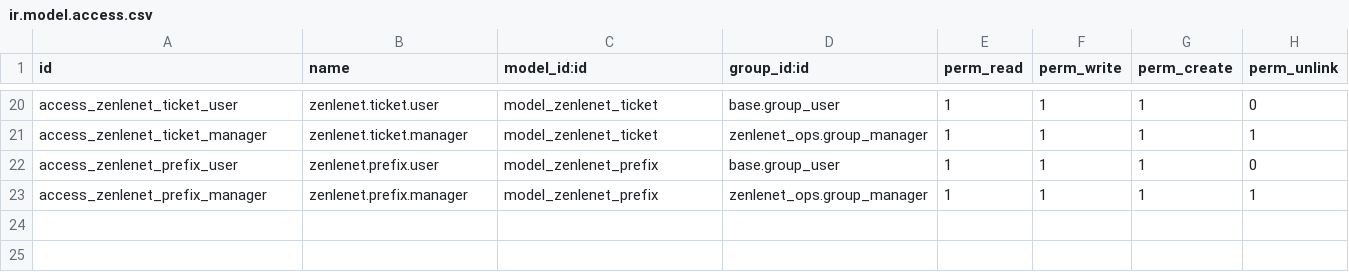
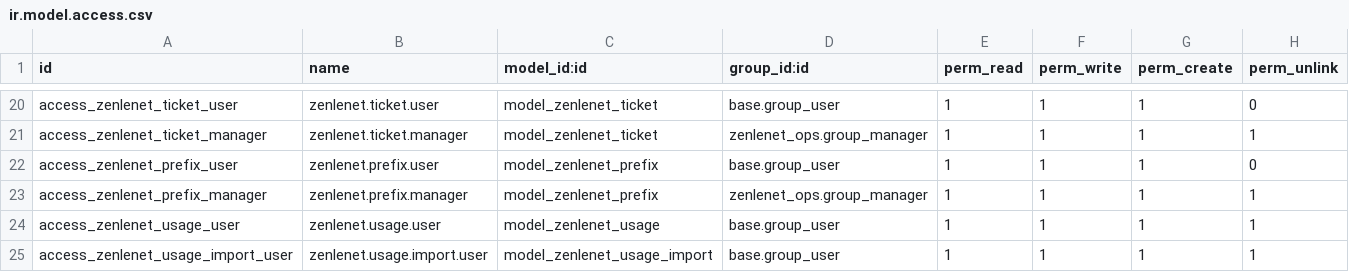
Before and after one commit to Sunsgne/odoo, a CSV file: custom_addons/zenlenet_ops/security/ir.model.access.csv, drawn as a sheet; only a part is shown, gaps mark what is left out; the diff names each change by its address in the sheet, - before the commit and + after, or states it on an @@ line.

```diff
--- a/custom_addons/zenlenet_ops/security/ir.model.access.csv
+++ b/custom_addons/zenlenet_ops/security/ir.model.access.csv
+row 24: access_zenlenet_usage_user | zenlenet.usage.user | model_zenlenet_usage | base.group_user | 1 | 1 | 1 | 1
+row 25: access_zenlenet_usage_import_user | zenlenet.usage.import.user | model_zenlenet_usage_import | base.group_user | 1 | 1 | 1 | 1
```
Also changed, not shown: 32 other files.
